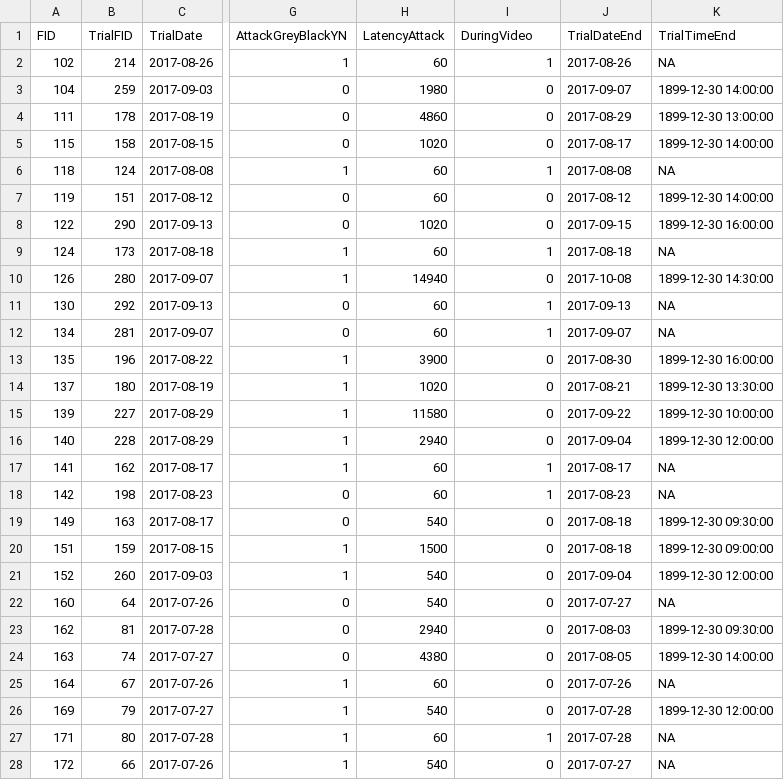
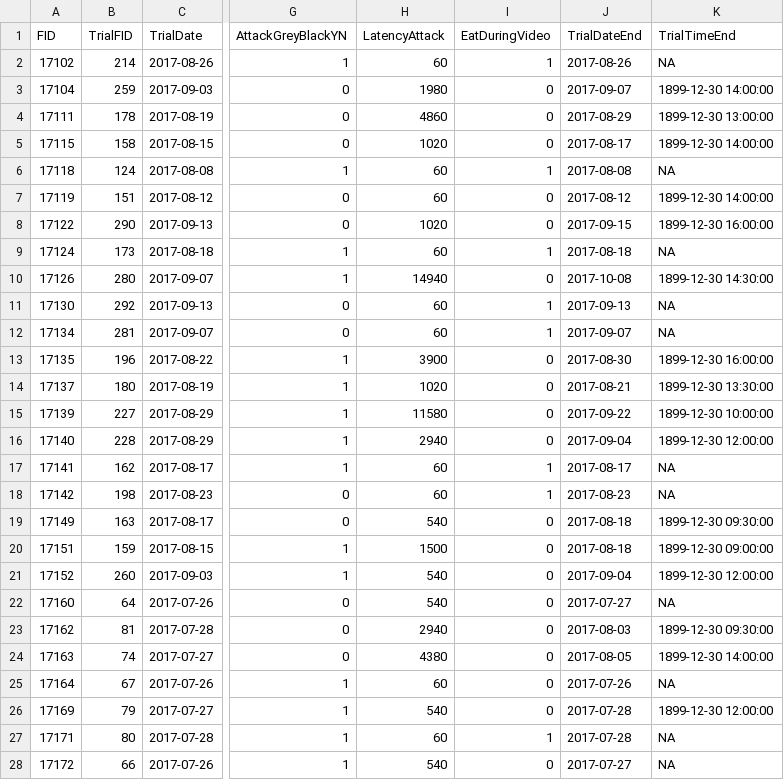
Before and after one commit to MalikaIhle/FexibleSexualAppetite, a CSV file: R_Data/MY_TABLE_MaleTest.csv, drawn as a sheet; only a part is shown, gaps mark what is left out; the diff covers the shown part only; the diff names each change by its address in the sheet, - before the commit and + after, or states it on an @@ line.

```diff
--- a/R_Data/MY_TABLE_MaleTest.csv
+++ b/R_Data/MY_TABLE_MaleTest.csv
-I1: DuringVideo
+I1: EatDuringVideo
-A2 (FID): 102
+A2 (FID): 17102
-A3 (FID): 104
+A3 (FID): 17104
-A4 (FID): 111
+A4 (FID): 17111
-A5 (FID): 115
+A5 (FID): 17115
-A6 (FID): 118
+A6 (FID): 17118
-A7 (FID): 119
+A7 (FID): 17119
-A8 (FID): 122
+A8 (FID): 17122
-A9 (FID): 124
+A9 (FID): 17124
-A10 (FID): 126
+A10 (FID): 17126
-A11 (FID): 130
+A11 (FID): 17130
-A12 (FID): 134
+A12 (FID): 17134
-A13 (FID): 135
+A13 (FID): 17135
-A14 (FID): 137
+A14 (FID): 17137
-A15 (FID): 139
+A15 (FID): 17139
-A16 (FID): 140
+A16 (FID): 17140
-A17 (FID): 141
+A17 (FID): 17141
-A18 (FID): 142
+A18 (FID): 17142
-A19 (FID): 149
+A19 (FID): 17149
-A20 (FID): 151
+A20 (FID): 17151
-A21 (FID): 152
+A21 (FID): 17152
-A22 (FID): 160
+A22 (FID): 17160
-A23 (FID): 162
+A23 (FID): 17162
-A24 (FID): 163
+A24 (FID): 17163
-A25 (FID): 164
+A25 (FID): 17164
-A26 (FID): 169
+A26 (FID): 17169
-A27 (FID): 171
+A27 (FID): 17171
-A28 (FID): 172
+A28 (FID): 17172
```
Also changed, not shown: 52 edited cells elsewhere in this file, R_Data/MY_TABLE_BugTest.csv, R_Data/MY_TABLE_MID.csv, 3 other files.
